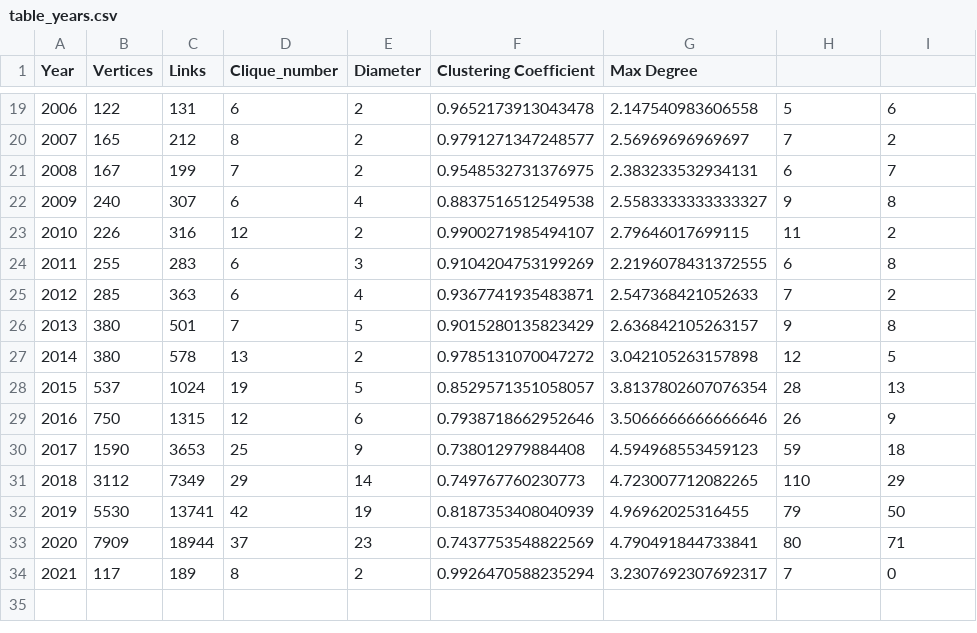
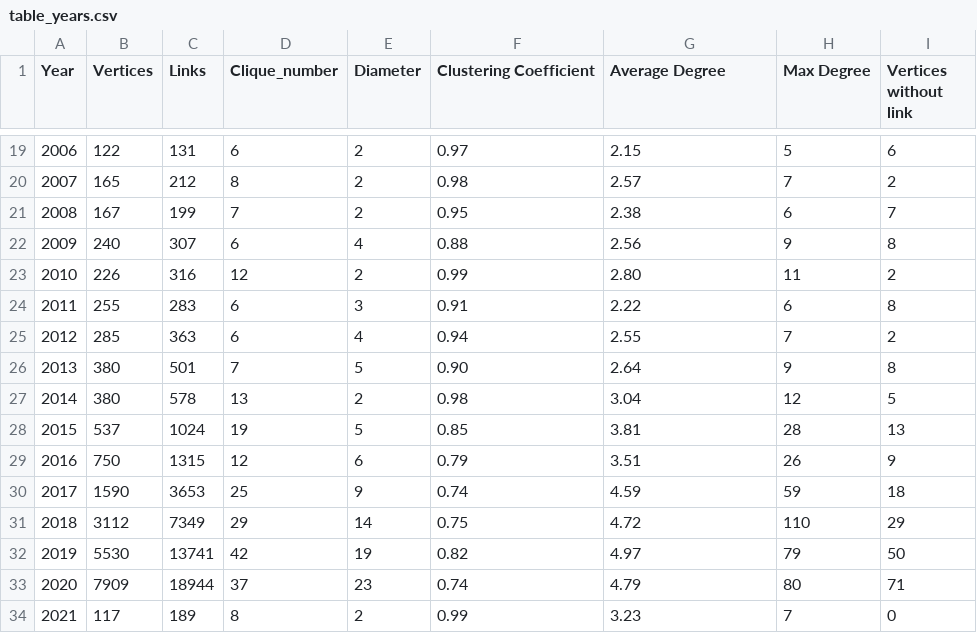
Before and after one commit to leandrodeopereira/dblp-reinforcement-learning-articles, a CSV file: table_years.csv, drawn as a sheet; only a part is shown, gaps mark what is left out; the diff covers the shown part only.

```diff
--- a/table_years.csv
+++ b/table_years.csv
@@ -1 +1 @@
-Year,Vertices,Links,Clique_number,Diameter,Clustering Coefficient,Max Degree
+Year,Vertices,Links,Clique_number,Diameter,Clustering Coefficient,Average Degree,Max Degree,Vertices without link
@@ -19,16 +19,16 @@ Year,Vertices,Links,Clique_number,Diameter,Clustering Coefficient,Max Degree
-2006,122,131,6,2,0.9652173913043478,2.147540983606558,5,6
-2007,165,212,8,2,0.9791271347248577,2.56969696969697,7,2
-2008,167,199,7,2,0.9548532731376975,2.383233532934131,6,7
-2009,240,307,6,4,0.8837516512549538,2.5583333333333327,9,8
-2010,226,316,12,2,0.9900271985494107,2.79646017699115,11,2
-2011,255,283,6,3,0.9104204753199269,2.2196078431372555,6,8
-2012,285,363,6,4,0.9367741935483871,2.547368421052633,7,2
-2013,380,501,7,5,0.9015280135823429,2.636842105263157,9,8
-2014,380,578,13,2,0.9785131070047272,3.042105263157898,12,5
-2015,537,1024,19,5,0.8529571351058057,3.8137802607076354,28,13
-2016,750,1315,12,6,0.7938718662952646,3.5066666666666646,26,9
-2017,1590,3653,25,9,0.738012979884408,4.594968553459123,59,18
-2018,3112,7349,29,14,0.749767760230773,4.723007712082265,110,29
-2019,5530,13741,42,19,0.8187353408040939,4.96962025316455,79,50
-2020,7909,18944,37,23,0.7437753548822569,4.790491844733841,80,71
-2021,117,189,8,2,0.9926470588235294,3.2307692307692317,7,0
+2006,122,131,6,2,0.97,2.15,5,6
+2007,165,212,8,2,0.98,2.57,7,2
+2008,167,199,7,2,0.95,2.38,6,7
+2009,240,307,6,4,0.88,2.56,9,8
+2010,226,316,12,2,0.99,2.80,11,2
+2011,255,283,6,3,0.91,2.22,6,8
+2012,285,363,6,4,0.94,2.55,7,2
+2013,380,501,7,5,0.90,2.64,9,8
+2014,380,578,13,2,0.98,3.04,12,5
+2015,537,1024,19,5,0.85,3.81,28,13
+2016,750,1315,12,6,0.79,3.51,26,9
+2017,1590,3653,25,9,0.74,4.59,59,18
+2018,3112,7349,29,14,0.75,4.72,110,29
+2019,5530,13741,42,19,0.82,4.97,79,50
+2020,7909,18944,37,23,0.74,4.79,80,71
+2021,117,189,8,2,0.99,3.23,7,0
```
Also changed, not shown: 34 edited cells elsewhere in this file, 1 other file.
